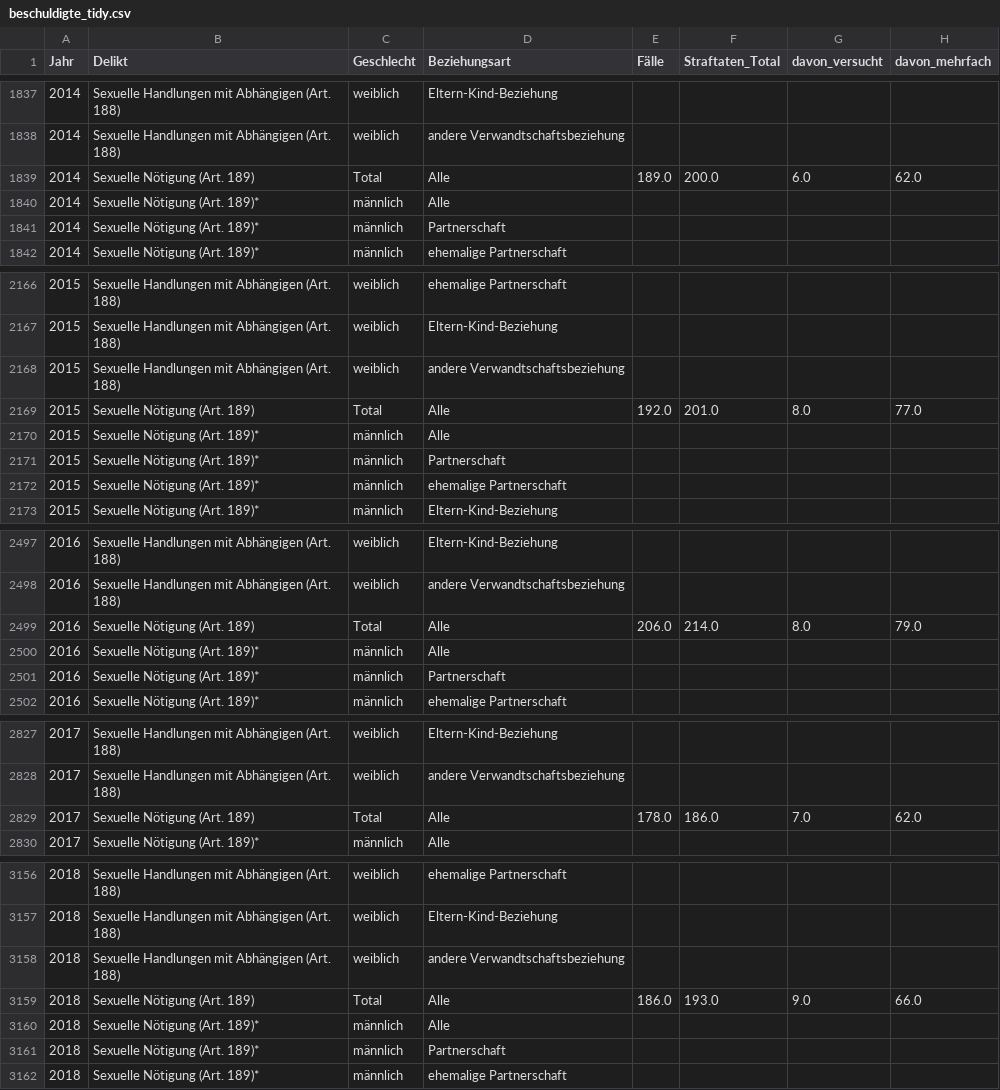
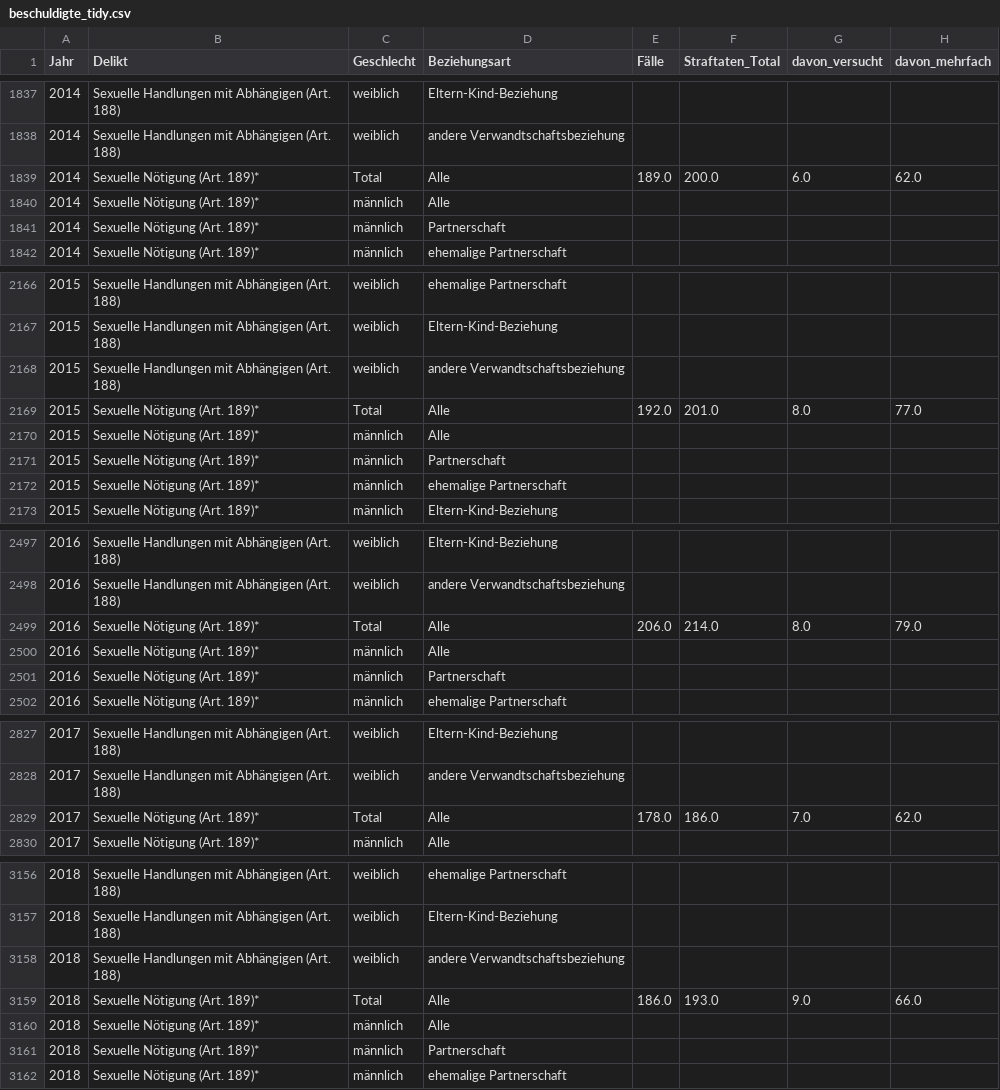
Before and after one commit to Fennekh/haeusliche_gewalt, a CSV file: data/beschuldigte_tidy.csv, drawn as a sheet; only a part is shown, gaps mark what is left out; the diff covers the shown part only; the diff names each change by its address in the sheet, - before the commit and + after, or states it on an @@ line.

```diff
--- a/data/beschuldigte_tidy.csv
+++ b/data/beschuldigte_tidy.csv
-B1839 (Delikt): Sexuelle Nötigung (Art. 189)
+B1839 (Delikt): Sexuelle Nötigung (Art. 189)*
-B2169 (Delikt): Sexuelle Nötigung (Art. 189)
+B2169 (Delikt): Sexuelle Nötigung (Art. 189)*
-B2499 (Delikt): Sexuelle Nötigung (Art. 189)
+B2499 (Delikt): Sexuelle Nötigung (Art. 189)*
-B2829 (Delikt): Sexuelle Nötigung (Art. 189)
+B2829 (Delikt): Sexuelle Nötigung (Art. 189)*
-B3159 (Delikt): Sexuelle Nötigung (Art. 189)
+B3159 (Delikt): Sexuelle Nötigung (Art. 189)*
```
Also changed, not shown: 8 edited cells elsewhere in this file, 9 other files.
